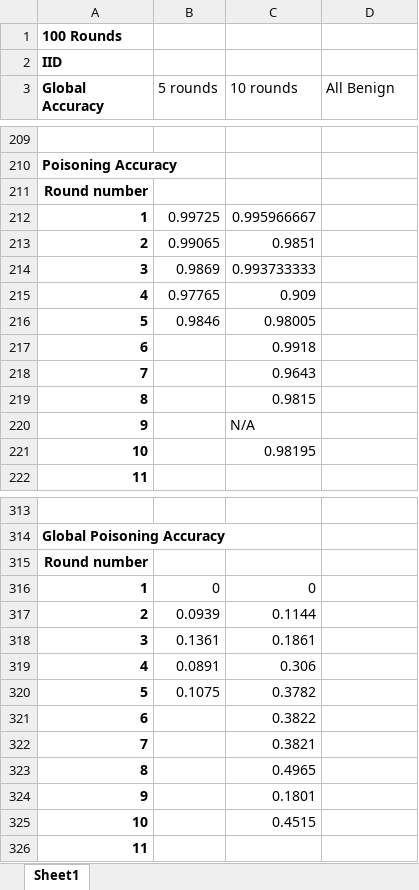
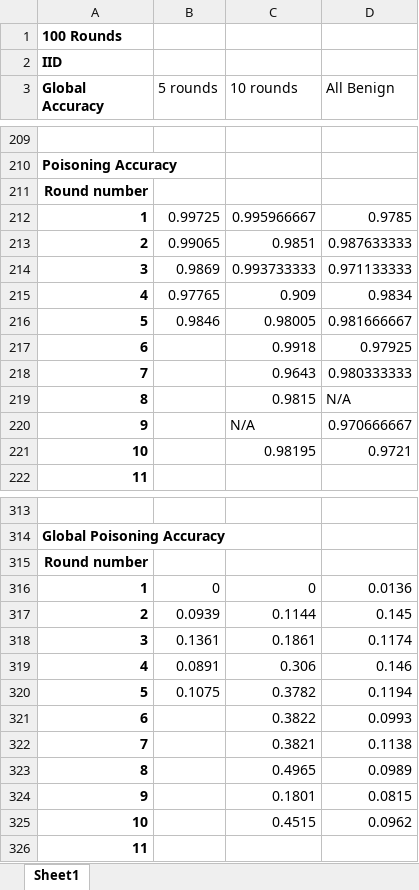
Before and after one commit to Ashley0909/Recover_FedAssets, an Excel workbook: CIFAR_Global.xlsx, sheet Sheet1, drawn as a sheet; only a part is shown, gaps mark what is left out; values as stored, in another font and other column widths than the file's, no borders; charts and pictures not drawn; the diff covers the shown part only; the diff names each change by its address in the sheet, - before the commit and + after, or states it on an @@ line.

```diff
--- a/CIFAR_Global.xlsx (sheet Sheet1)
+++ b/CIFAR_Global.xlsx (sheet Sheet1)
-D212 (All Benign): (empty)
+D212 (All Benign): 0.9785
-D213 (All Benign): (empty)
+D213 (All Benign): 0.987633333
-D214 (All Benign): (empty)
+D214 (All Benign): 0.971133333
-D215 (All Benign): (empty)
+D215 (All Benign): 0.9834
-D216 (All Benign): (empty)
+D216 (All Benign): 0.981666667
-D217 (All Benign): (empty)
+D217 (All Benign): 0.97925
-D218 (All Benign): (empty)
+D218 (All Benign): 0.980333333
-D219 (All Benign): (empty)
+D219 (All Benign): N/A
-D220 (All Benign): (empty)
+D220 (All Benign): 0.970666667
-D221 (All Benign): (empty)
+D221 (All Benign): 0.9721
-D316 (All Benign): (empty)
+D316 (All Benign): 0.0136
-D317 (All Benign): (empty)
+D317 (All Benign): 0.145
-D318 (All Benign): (empty)
+D318 (All Benign): 0.1174
-D319 (All Benign): (empty)
+D319 (All Benign): 0.146
-D320 (All Benign): (empty)
+D320 (All Benign): 0.1194
-D321 (All Benign): (empty)
+D321 (All Benign): 0.0993
-D322 (All Benign): (empty)
+D322 (All Benign): 0.1138
-D323 (All Benign): (empty)
+D323 (All Benign): 0.0989
-D324 (All Benign): (empty)
+D324 (All Benign): 0.0815
-D325 (All Benign): (empty)
+D325 (All Benign): 0.0962
```
Also changed, not shown: 20 edited cells elsewhere in this sheet, charts or pictures.
